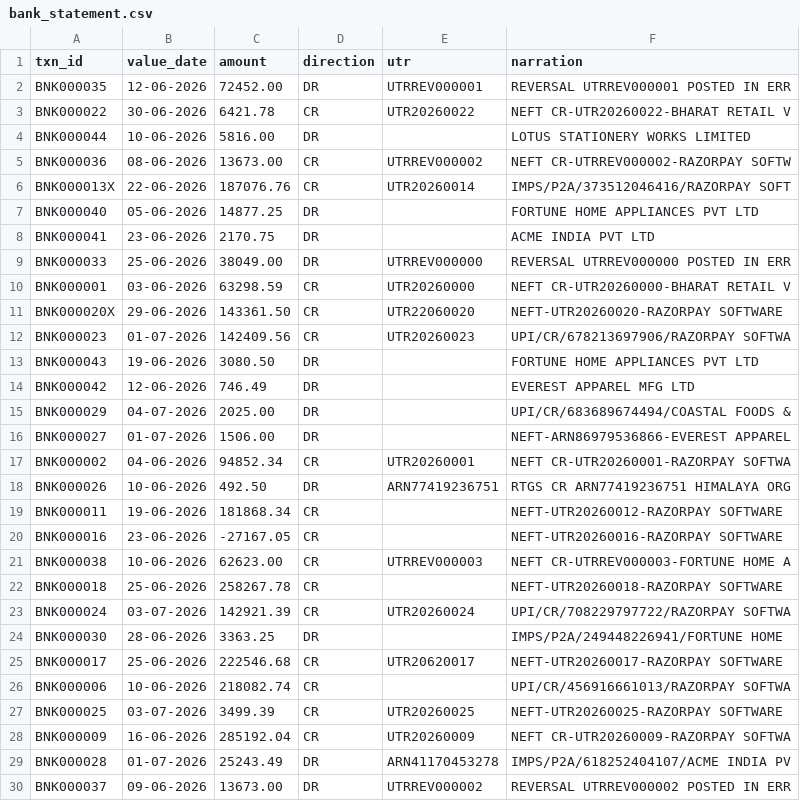
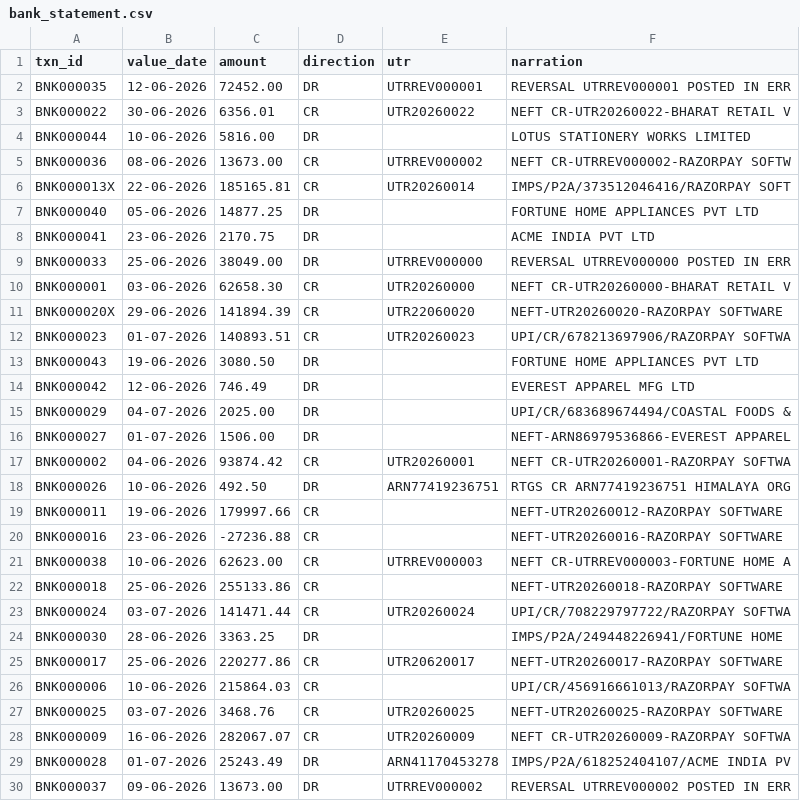
Before and after one commit to Chhavi07-arch/Leak-Ledger, a CSV file: data/generated/bank_statement.csv, drawn as a sheet; only a part is shown; the diff covers the shown part only.

```diff
--- a/data/generated/bank_statement.csv
+++ b/data/generated/bank_statement.csv
@@ -2,6 +2,6 @@ txn_id,value_date,amount,direction,utr,narration
 BNK000035,12-06-2026,72452.00,DR,UTRREV000001,REVERSAL UTRREV000001 POSTED IN ERR
-BNK000022,30-06-2026,6421.78,CR,UTR20260022,NEFT CR-UTR20260022-BHARAT RETAIL V
+BNK000022,30-06-2026,6356.01,CR,UTR20260022,NEFT CR-UTR20260022-BHARAT RETAIL V
 BNK000044,10-06-2026,5816.00,DR,,LOTUS STATIONERY WORKS LIMITED
 BNK000036,08-06-2026,13673.00,CR,UTRREV000002,NEFT CR-UTRREV000002-RAZORPAY SOFTW
-BNK000013X,22-06-2026,187076.76,CR,UTR20260014,IMPS/P2A/373512046416/RAZORPAY SOFT
+BNK000013X,22-06-2026,185165.81,CR,UTR20260014,IMPS/P2A/373512046416/RAZORPAY SOFT
 BNK000040,05-06-2026,14877.25,DR,,FORTUNE HOME APPLIANCES PVT LTD
@@ -9,5 +9,5 @@ BNK000041,23-06-2026,2170.75,DR,,ACME INDIA PVT LTD
 BNK000033,25-06-2026,38049.00,DR,UTRREV000000,REVERSAL UTRREV000000 POSTED IN ERR
-BNK000001,03-06-2026,63298.59,CR,UTR20260000,NEFT CR-UTR20260000-BHARAT RETAIL V
-BNK000020X,29-06-2026,143361.50,CR,UTR22060020,NEFT-UTR20260020-RAZORPAY SOFTWARE
-BNK000023,01-07-2026,142409.56,CR,UTR20260023,UPI/CR/678213697906/RAZORPAY SOFTWA
+BNK000001,03-06-2026,62658.30,CR,UTR20260000,NEFT CR-UTR20260000-BHARAT RETAIL V
+BNK000020X,29-06-2026,141894.39,CR,UTR22060020,NEFT-UTR20260020-RAZORPAY SOFTWARE
+BNK000023,01-07-2026,140893.51,CR,UTR20260023,UPI/CR/678213697906/RAZORPAY SOFTWA
 BNK000043,19-06-2026,3080.50,DR,,FORTUNE HOME APPLIANCES PVT LTD
@@ -16,14 +16,14 @@ BNK000029,04-07-2026,2025.00,DR,,UPI/CR/683689674494/COASTAL FOODS &
 BNK000027,01-07-2026,1506.00,DR,,NEFT-ARN86979536866-EVEREST APPAREL
-BNK000002,04-06-2026,94852.34,CR,UTR20260001,NEFT CR-UTR20260001-RAZORPAY SOFTWA
+BNK000002,04-06-2026,93874.42,CR,UTR20260001,NEFT CR-UTR20260001-RAZORPAY SOFTWA
 BNK000026,10-06-2026,492.50,DR,ARN77419236751,RTGS CR ARN77419236751 HIMALAYA ORG
-BNK000011,19-06-2026,181868.34,CR,,NEFT-UTR20260012-RAZORPAY SOFTWARE
-BNK000016,23-06-2026,-27167.05,CR,,NEFT-UTR20260016-RAZORPAY SOFTWARE
+BNK000011,19-06-2026,179997.66,CR,,NEFT-UTR20260012-RAZORPAY SOFTWARE
+BNK000016,23-06-2026,-27236.88,CR,,NEFT-UTR20260016-RAZORPAY SOFTWARE
 BNK000038,10-06-2026,62623.00,CR,UTRREV000003,NEFT CR-UTRREV000003-FORTUNE HOME A
-BNK000018,25-06-2026,258267.78,CR,,NEFT-UTR20260018-RAZORPAY SOFTWARE
-BNK000024,03-07-2026,142921.39,CR,UTR20260024,UPI/CR/708229797722/RAZORPAY SOFTWA
+BNK000018,25-06-2026,255133.86,CR,,NEFT-UTR20260018-RAZORPAY SOFTWARE
+BNK000024,03-07-2026,141471.44,CR,UTR20260024,UPI/CR/708229797722/RAZORPAY SOFTWA
 BNK000030,28-06-2026,3363.25,DR,,IMPS/P2A/249448226941/FORTUNE HOME
-BNK000017,25-06-2026,222546.68,CR,UTR20620017,NEFT-UTR20260017-RAZORPAY SOFTWARE
-BNK000006,10-06-2026,218082.74,CR,,UPI/CR/456916661013/RAZORPAY SOFTWA
-BNK000025,03-07-2026,3499.39,CR,UTR20260025,NEFT-UTR20260025-RAZORPAY SOFTWARE
-BNK000009,16-06-2026,285192.04,CR,UTR20260009,NEFT CR-UTR20260009-RAZORPAY SOFTWA
+BNK000017,25-06-2026,220277.86,CR,UTR20620017,NEFT-UTR20260017-RAZORPAY SOFTWARE
+BNK000006,10-06-2026,215864.03,CR,,UPI/CR/456916661013/RAZORPAY SOFTWA
+BNK000025,03-07-2026,3468.76,CR,UTR20260025,NEFT-UTR20260025-RAZORPAY SOFTWARE
+BNK000009,16-06-2026,282067.07,CR,UTR20260009,NEFT CR-UTR20260009-RAZORPAY SOFTWA
 BNK000028,01-07-2026,25243.49,DR,ARN41170453278,IMPS/P2A/618252404107/ACME INDIA PV
```
Also changed, not shown: 15 edited cells elsewhere in this file, data/generated/gateway_payments.csv, 16 other files.
